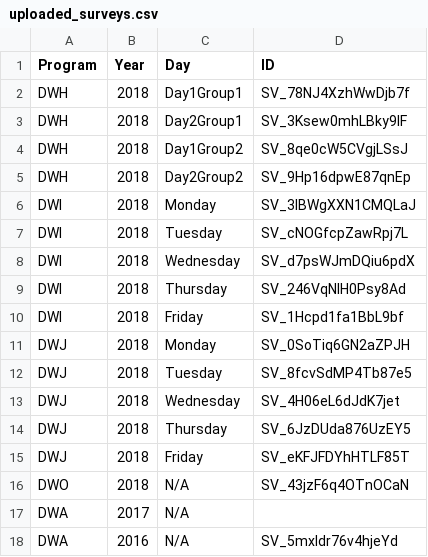
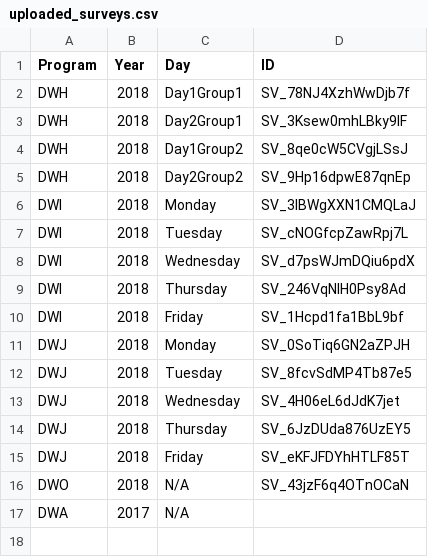
Before and after one commit to callumnelson95/data-wise, a CSV file: public/data/uploaded_surveys.csv, drawn as a sheet.

```diff
--- a/public/data/uploaded_surveys.csv
+++ b/public/data/uploaded_surveys.csv
@@ -17,2 +17 @@ DWO,2018,N/A,SV_43jzF6q4OTnOCaN
 DWA,2017,N/A,
-DWA,2016,N/A,SV_5mxldr76v4hjeYd
```
Also changed, not shown: 1 other file.
